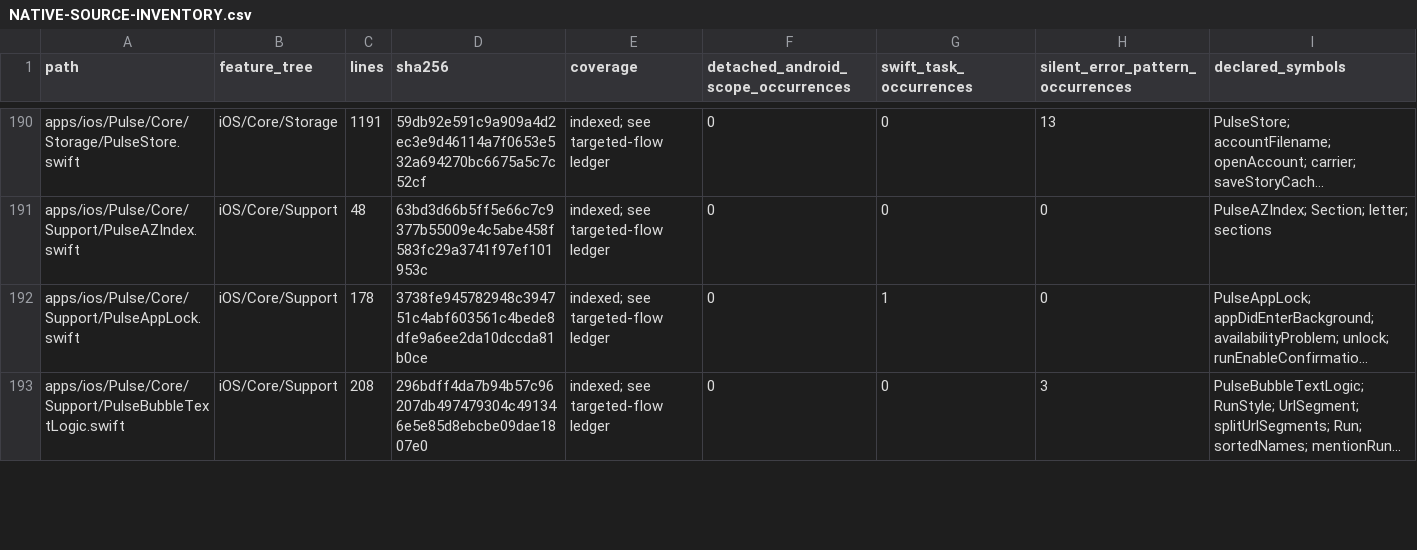
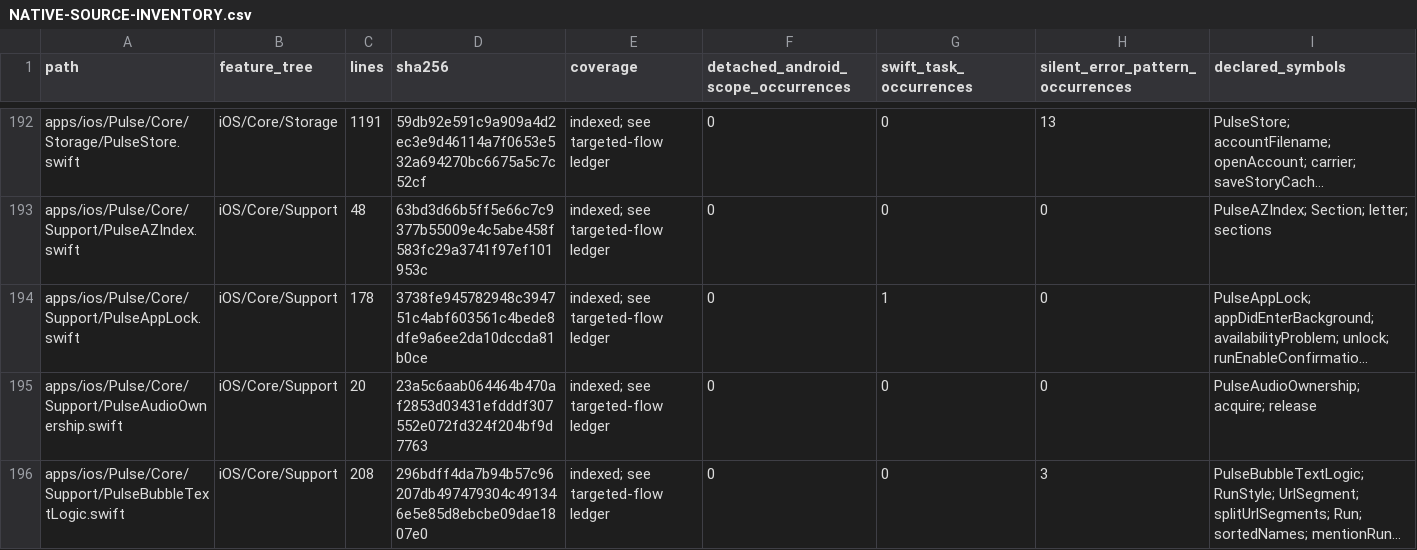
Before and after one commit to GrapseeAgency/the-mystrious-chat-app, a CSV file: docs/NATIVE-SOURCE-INVENTORY.csv, drawn as a sheet; only a part is shown, gaps mark what is left out; long unchanged cells end in …; the diff covers the shown part only; the diff names each change by its address in the sheet, - before the commit and + after, or states it on an @@ line.

Commit message:
Fence live audio ownership, stage capture and spatial trailing updates
Co-authored-by: arena-agent <297053741+arena-agent@users.noreply.github.com>

```diff
--- a/docs/NATIVE-SOURCE-INVENTORY.csv
+++ b/docs/NATIVE-SOURCE-INVENTORY.csv
+row 195: apps/ios/Pulse/Core/Support/PulseAudioOwnership.swift | iOS/Core/Support | 20 | 23a5c6aab064464b470af2853d03431efdddf307552e072fd324f204bf9d7763 | indexed; see targeted-flow ledger | 0 | 0 | 0 | PulseAudioOwnership; acquire; release
```
Also changed, not shown: 2 added rows and 52 edited cells elsewhere in this file, 29 other files.
